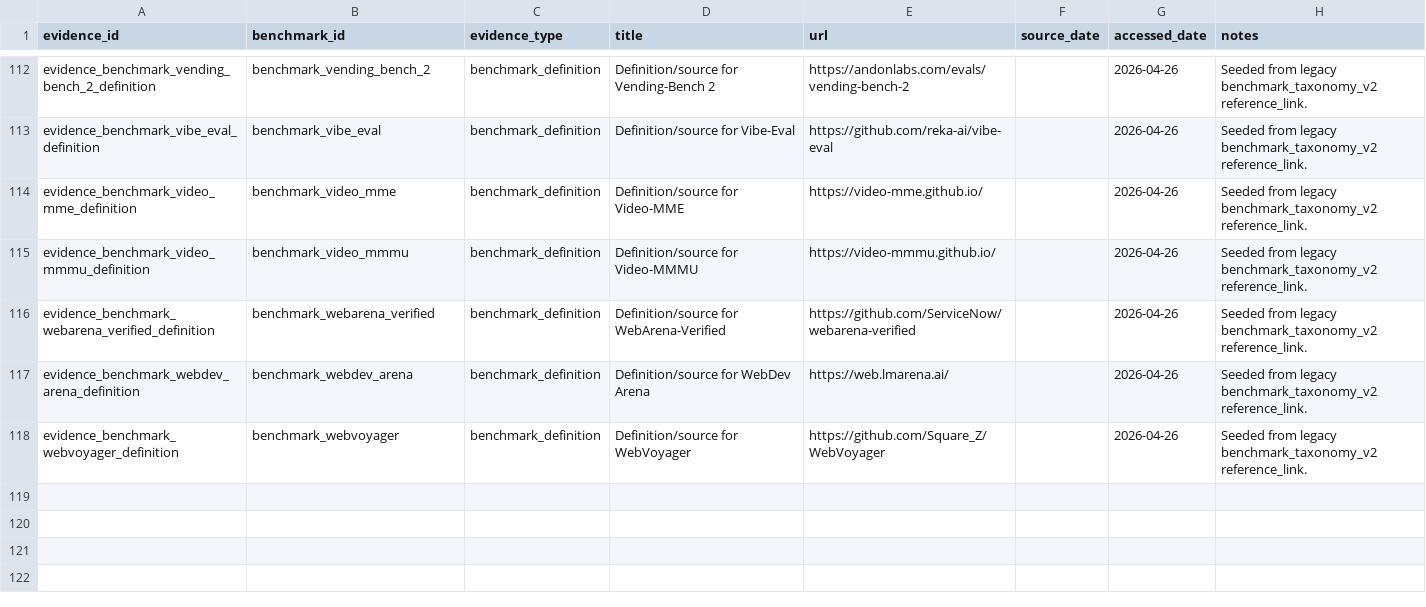
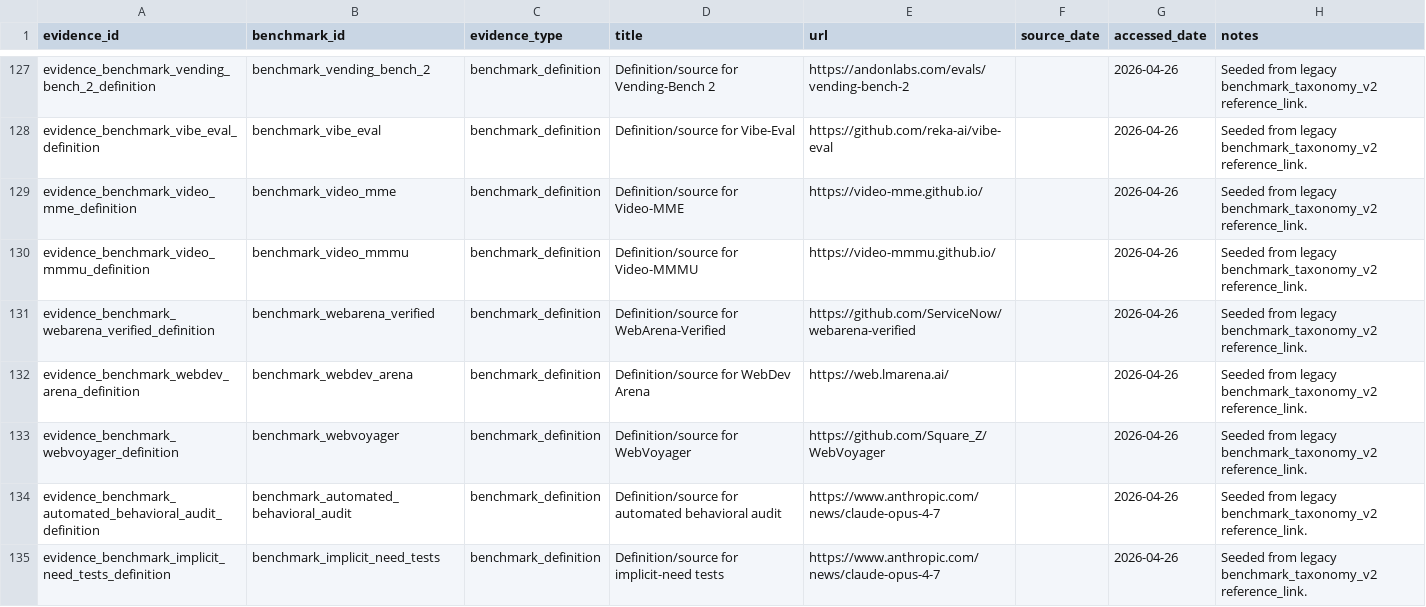
Before and after one commit to isingmodel/evolution_of_benchmarks_in_frontier_models, a CSV file: data/evidence.csv, drawn as a sheet; only a part is shown, gaps mark what is left out; the diff covers the shown part only.

```diff
--- a/data/evidence.csv
+++ b/data/evidence.csv
@@ -118 +133,3 @@ evidence_benchmark_webdev_arena_definition,benchmark_webdev_arena,benchmark_defi
 evidence_benchmark_webvoyager_definition,benchmark_webvoyager,benchmark_definition,Definition/source for WebVoyager,https://github.com/Square_Z/WebVoyager,,2026-04-26,Seeded from legacy benchmark_taxonomy_v2 reference_link.
+evidence_benchmark_automated_behavioral_audit_definition,benchmark_automated_behavioral_audit,benchmark_definition,Definition/source for automated behavioral audit,https://www.anthropic.com/news/claude-opus-4-7,,2026-04-26,Seeded from legacy benchmark_taxonomy_v2 reference_link.
+evidence_benchmark_implicit_need_tests_definition,benchmark_implicit_need_tests,benchmark_definition,Definition/source for implicit-need tests,https://www.anthropic.com/news/claude-opus-4-7,,2026-04-26,Seeded from legacy benchmark_taxonomy_v2 reference_link.
```
Also changed, not shown: 17 added rows elsewhere in this file, data/benchmark_aliases.csv, data/benchmark_review_queue.csv, 14 other files.
